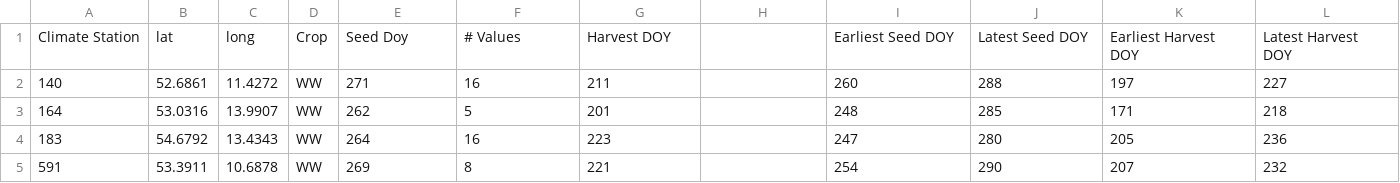
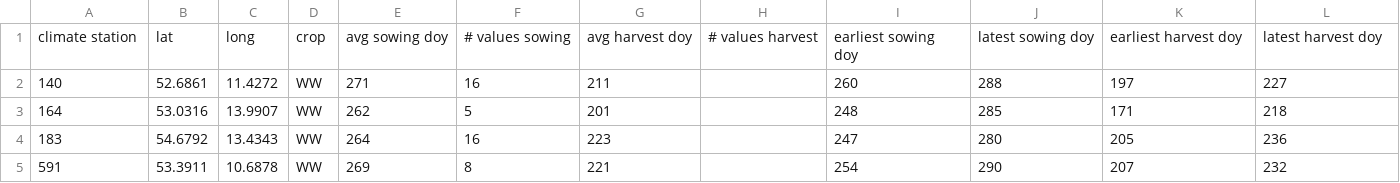
Before and after one commit to zalf-rpm/agora_natura, a CSV file: monica-data/data/projects/monica-germany/ILR_SEED_HARVEST_doys_WW.csv, drawn as a sheet; only a part is shown.

Commit message:
sowing dates

```diff
--- a/monica-data/data/projects/monica-germany/ILR_SEED_HARVEST_doys_WW.csv
+++ b/monica-data/data/projects/monica-germany/ILR_SEED_HARVEST_doys_WW.csv
@@ -1,2 +1,2 @@
-Climate Station,lat,long,Crop,Seed Doy,# Values,Harvest DOY,,Earliest Seed DOY,Latest Seed DOY,Earliest Harvest DOY,Latest Harvest DOY
+climate station,lat,long,crop,avg sowing doy,# values sowing,avg harvest doy,# values harvest,earliest sowing doy,latest sowing doy,earliest harvest doy,latest harvest doy
 140,52.6861,11.4272,WW,271,16,211,,260,288,197,227
```
Also changed, not shown: monica-data/data/projects/monica-germany/ILR_SEED_HARVEST_doys_WR.csv.
